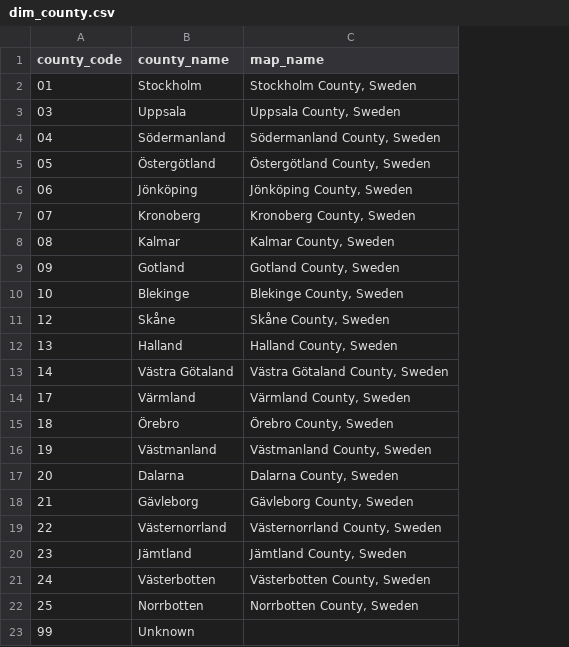
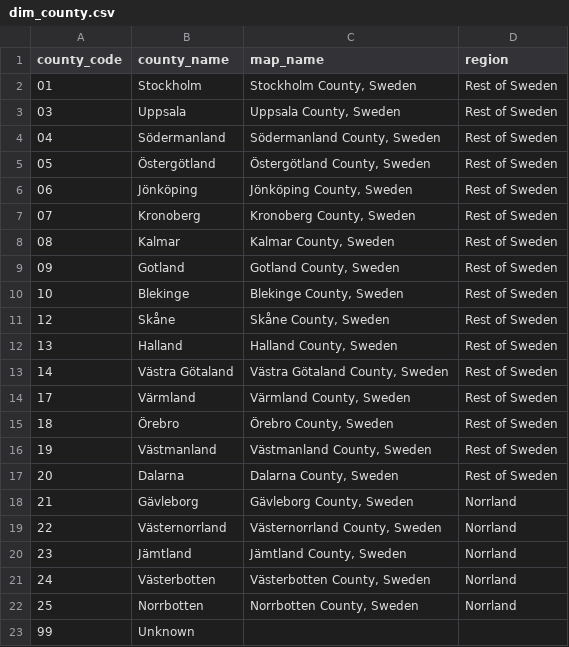
Before and after one commit to suv999/sweden-ev-adoption, a CSV file: powerbi/data/dim_county.csv, drawn as a sheet; the diff names each change by its address in the sheet, - before the commit and + after, or states it on an @@ line.

```diff
--- a/powerbi/data/dim_county.csv
+++ b/powerbi/data/dim_county.csv
+column D (region), rows 2-22: Rest of Sweden | Rest of Sweden | Rest of Sweden | Rest of Sweden | Rest of Sweden | Rest of Sweden | Rest of Sweden | Rest of Sweden | Rest of Sweden | Rest of Sweden | Rest of Sweden | Rest of Sweden | Rest of Sweden | Rest of Sweden | Rest of Sweden | Rest of Sweden | Norrland | Norrland | Norrland | Norrland | Norrland
```
Also changed, not shown: 4 other files.
